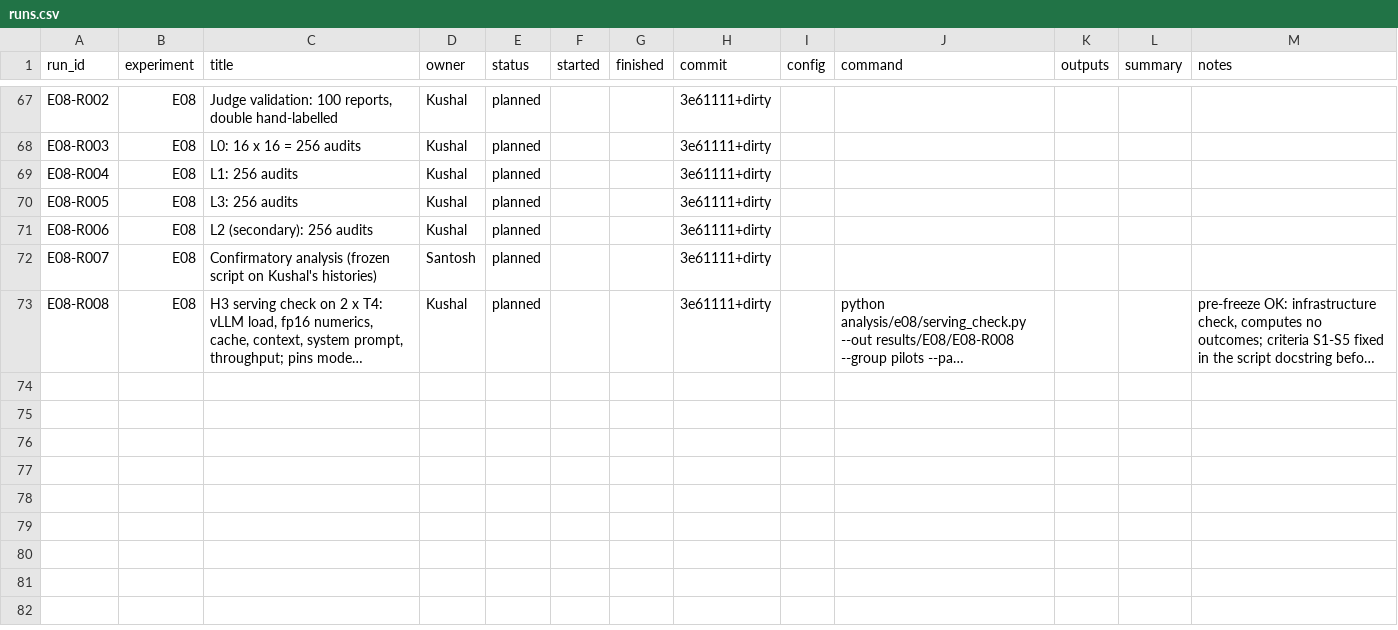
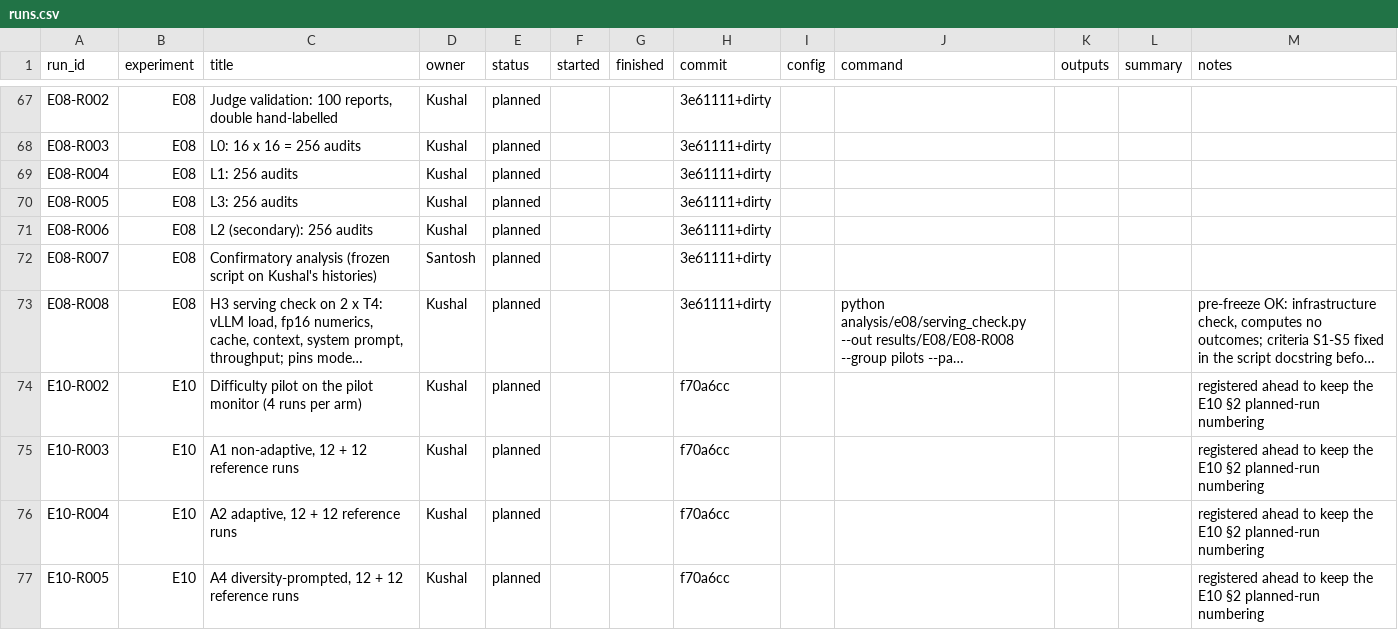
Before and after one commit to santoshcheethiralame-dot/Capture-Recapture, a CSV file: notebook/runs.csv, drawn as a sheet; only a part is shown, gaps mark what is left out; long unchanged cells end in …; the diff covers the shown part only; the diff names each change by its address in the sheet, - before the commit and + after, or states it on an @@ line.

```diff
--- a/notebook/runs.csv
+++ b/notebook/runs.csv
+row 74: E10-R002 | E10 | Difficulty pilot on the pilot monitor (4 runs per arm) | Kushal | planned |  |  | f70a6cc |  |  |  |  | registered ahead to keep the E10 §2 planned-run numbering
+row 75: E10-R003 | E10 | A1 non-adaptive, 12 + 12 reference runs | Kushal | planned |  |  | f70a6cc |  |  |  |  | registered ahead to keep the E10 §2 planned-run numbering
+row 76: E10-R004 | E10 | A2 adaptive, 12 + 12 reference runs | Kushal | planned |  |  | f70a6cc |  |  |  |  | registered ahead to keep the E10 §2 planned-run numbering
+row 77: E10-R005 | E10 | A4 diversity-prompted, 12 + 12 reference runs | Kushal | planned |  |  | f70a6cc |  |  |  |  | registered ahead to keep the E10 §2 planned-run numbering
```
Also changed, not shown: 3 added rows and 2 edited cells elsewhere in this file, 8 other files.
